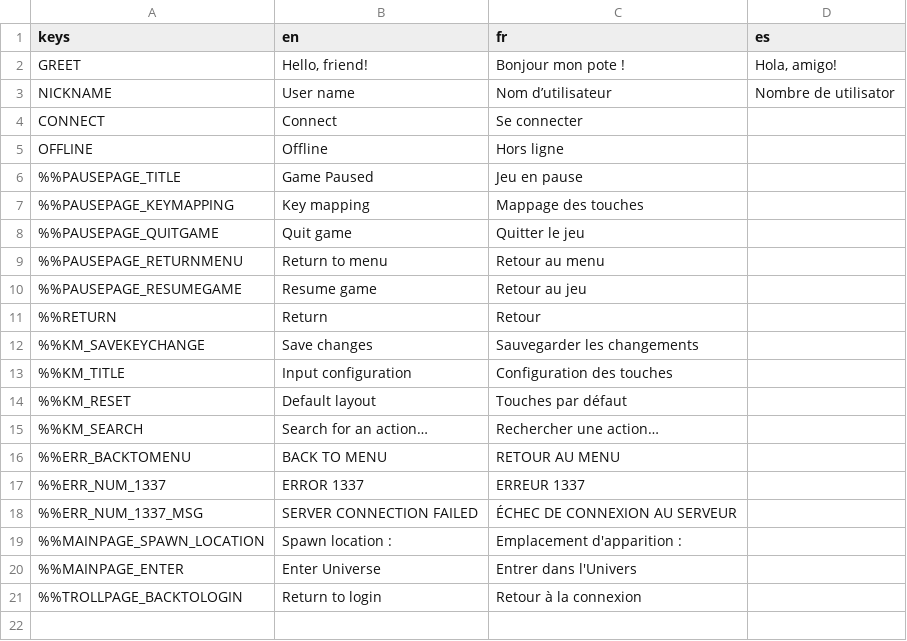
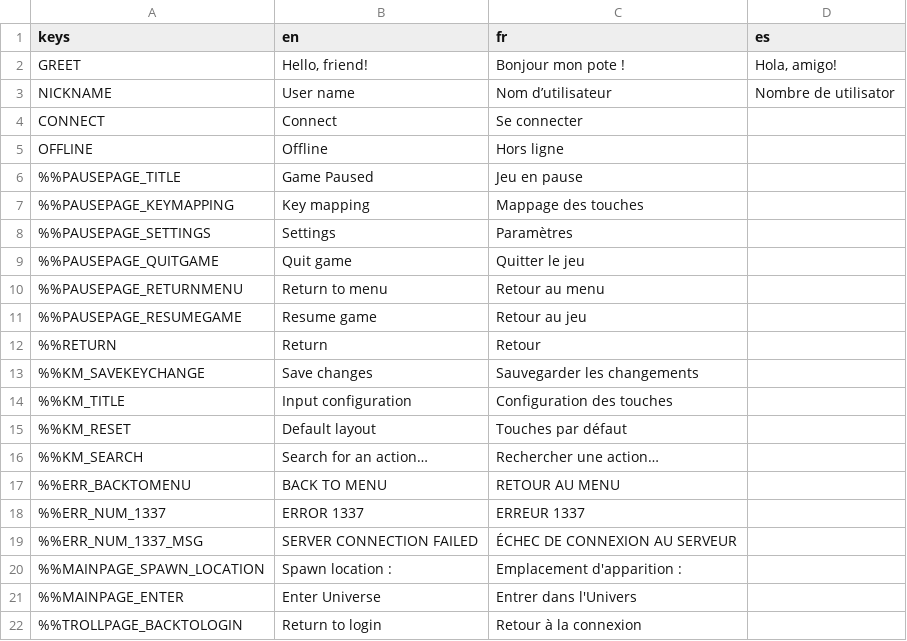
Before and after one commit to DyingStar-game/DyingStar, a CSV file: tools/localization/localisation.csv, drawn as a sheet.

Commit message:
Anchor the debug overlay; add Quit; reorder the pause menu with full Settings
- Debug overlay: anchor it to the top-right (1920-wide reference) so it stays in the corner at any
  resolution instead of using hard-coded 1920x1080 coordinates.
- Start screen: add a Quit button (with its button.png background and a hover highlight, like the
  other buttons).
- Pause menu: reorder to Resume / Settings / Return to menu / Quit, and replace "Key mapping" with
  "Settings" which opens the full settings menu (reused from the main menu — the keybinds live in
  its Controls tab). Adds the PAUSEPAGE_SETTINGS localization entry.

```diff
--- a/tools/localization/localisation.csv
+++ b/tools/localization/localisation.csv
@@ -7,2 +7,3 @@ OFFLINE,Offline,Hors ligne,
 %%PAUSEPAGE_KEYMAPPING,Key mapping,Mappage des touches,
+%%PAUSEPAGE_SETTINGS,Settings,Paramètres,
 %%PAUSEPAGE_QUITGAME,Quit game,Quitter le jeu,
```
Also changed, not shown: 6 other files.
